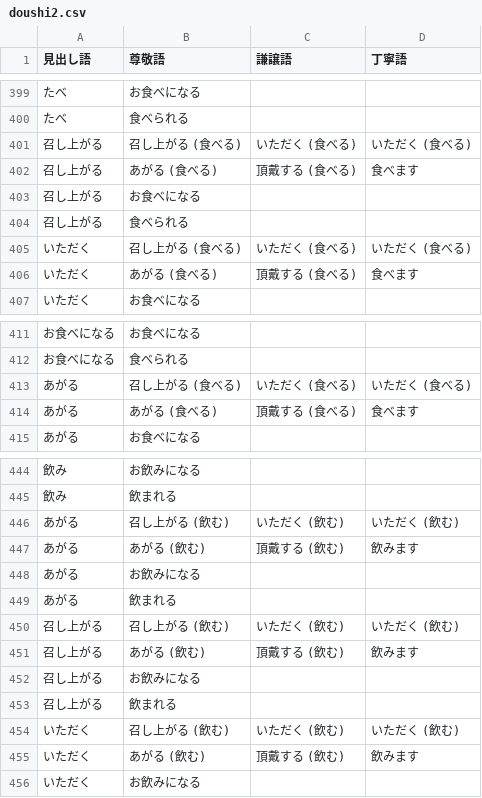
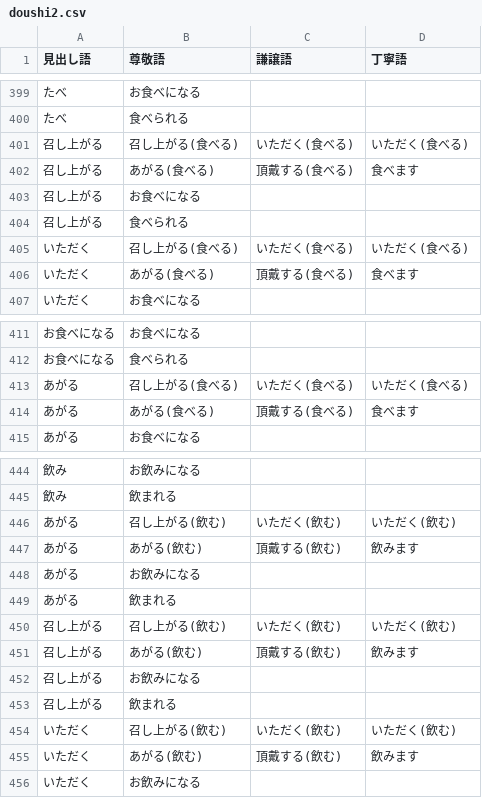
Before and after one commit to TKM-IT-Hori/Mail-retouch, a CSV file: doushi2.csv, drawn as a sheet; only a part is shown, gaps mark what is left out; the diff covers the shown part only.

Commit message:
csvファイル修正

```diff
--- a/doushi2.csv
+++ b/doushi2.csv
@@ -400,8 +400,8 @@
 たべ,食べられる,,
-召し上がる,召し上がる (食べる),いただく (食べる),いただく (食べる)
-召し上がる,あがる (食べる),頂戴する (食べる),食べます
+召し上がる,召し上がる(食べる),いただく(食べる),いただく(食べる)
+召し上がる,あがる(食べる),頂戴する(食べる),食べます
 召し上がる,お食べになる,,
 召し上がる,食べられる,,
-いただく,召し上がる (食べる),いただく (食べる),いただく (食べる)
-いただく,あがる (食べる),頂戴する (食べる),食べます
+いただく,召し上がる(食べる),いただく(食べる),いただく(食べる)
+いただく,あがる(食べる),頂戴する(食べる),食べます
 いただく,お食べになる,,
@@ -412,4 +412,4 @@
 お食べになる,食べられる,,
-あがる,召し上がる (食べる),いただく (食べる),いただく (食べる)
-あがる,あがる (食べる),頂戴する (食べる),食べます
+あがる,召し上がる(食べる),いただく(食べる),いただく(食べる)
+あがる,あがる(食べる),頂戴する(食べる),食べます
 あがる,お食べになる,,
@@ -445,12 +445,12 @@
 飲み,飲まれる,,
-あがる,召し上がる (飲む),いただく (飲む),いただく (飲む)
-あがる,あがる (飲む),頂戴する (飲む),飲みます
+あがる,召し上がる(飲む),いただく(飲む),いただく(飲む)
+あがる,あがる(飲む),頂戴する(飲む),飲みます
 あがる,お飲みになる,,
 あがる,飲まれる,,
-召し上がる,召し上がる (飲む),いただく (飲む),いただく (飲む)
-召し上がる,あがる (飲む),頂戴する (飲む),飲みます
+召し上がる,召し上がる(飲む),いただく(飲む),いただく(飲む)
+召し上がる,あがる(飲む),頂戴する(飲む),飲みます
 召し上がる,お飲みになる,,
 召し上がる,飲まれる,,
-いただく,召し上がる (飲む),いただく (飲む),いただく (飲む)
-いただく,あがる (飲む),頂戴する (飲む),飲みます
+いただく,召し上がる(飲む),いただく(飲む),いただく(飲む)
+いただく,あがる(飲む),頂戴する(飲む),飲みます
 いただく,お飲みになる,,
```
Also changed, not shown: 22 edited cells elsewhere in this file.
